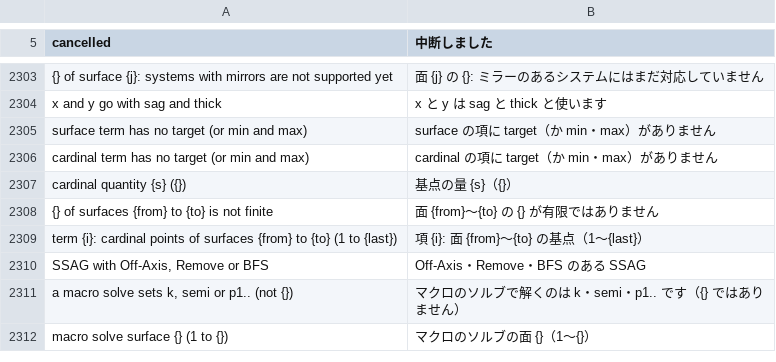
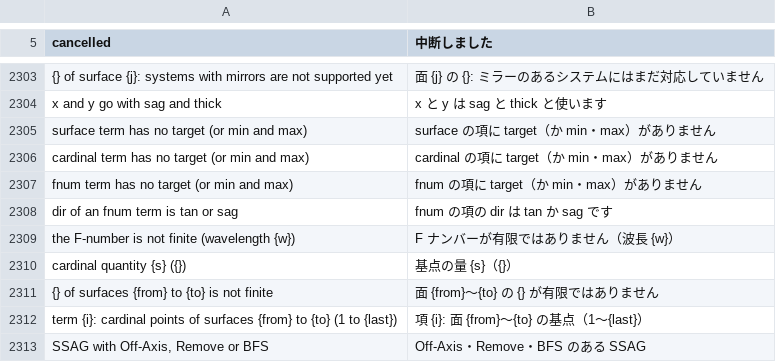
Before and after one commit to masa-iwm/lensbench, a TSV file: crates/lensbench-core/lang/ja.tsv, drawn as a sheet; only a part is shown, gaps mark what is left out; the shorter side is filled out with more unchanged rows; the diff names each change by its address in the sheet, - before the commit and + after, or states it on an @@ line.

```diff
--- a/crates/lensbench-core/lang/ja.tsv
+++ b/crates/lensbench-core/lang/ja.tsv
+row 2307: fnum term has no target (or min and max) | fnum の項に target（か min・max）がありません
+row 2308: dir of an fnum term is tan or sag | fnum の項の dir は tan か sag です
+row 2309: the F-number is not finite (wavelength {w}) | F ナンバーが有限ではありません（波長 {w}）
```
Also changed, not shown: crates/lensbench-gui/lang/ja.tsv, 13 other files.
